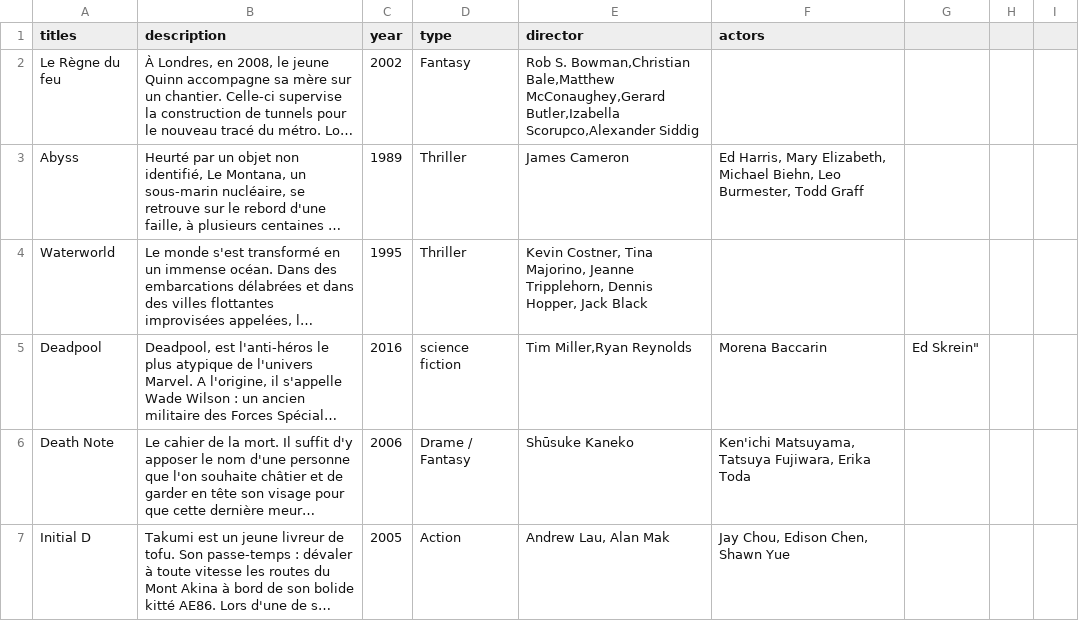
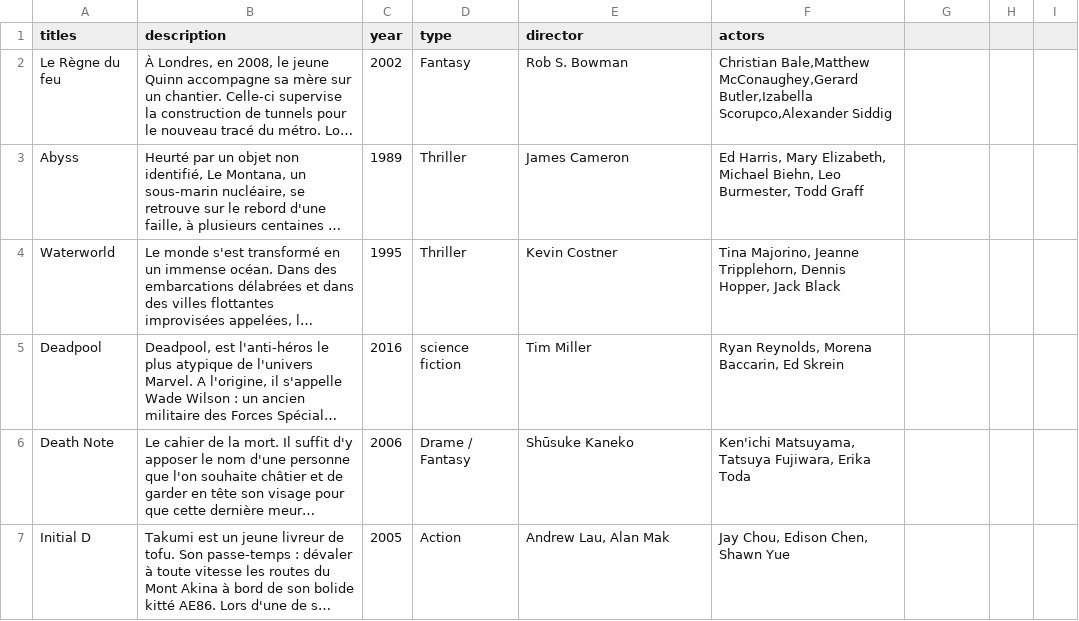
Before and after one commit to Do0oV/forked_movies_db, a CSV file: data.csv, drawn as a sheet; only a part is shown; long unchanged cells end in …; the diff covers the shown part only; the diff names each change by its address in the sheet, - before the commit and + after, or states it on an @@ line.

Commit message:
update

```diff
--- a/data.csv
+++ b/data.csv
-E2 (director): Rob S. Bowman,Christian Bale,Matthew McConaughey,Gerard Butler,Izabella Scorupco,Alexander Siddig
+E2 (director): Rob S. Bowman
-F2 (actors): (empty)
+F2 (actors): Christian Bale,Matthew McConaughey,Gerard Butler,Izabella Scorupco,Alexander Siddig
-E4 (director): Kevin Costner, Tina Majorino, Jeanne Tripplehorn, Dennis Hopper, Jack Black
+E4 (director): Kevin Costner
-F4 (actors): (empty)
+F4 (actors): Tina Majorino, Jeanne Tripplehorn, Dennis Hopper, Jack Black
-E5 (director): Tim Miller,Ryan Reynolds
+E5 (director): Tim Miller
-F5 (actors): Morena Baccarin
+F5 (actors): Ryan Reynolds, Morena Baccarin, Ed Skrein
-G5: Ed Skrein"
+G5: (empty)
```
Also changed, not shown: 7 edited cells elsewhere in this file.
